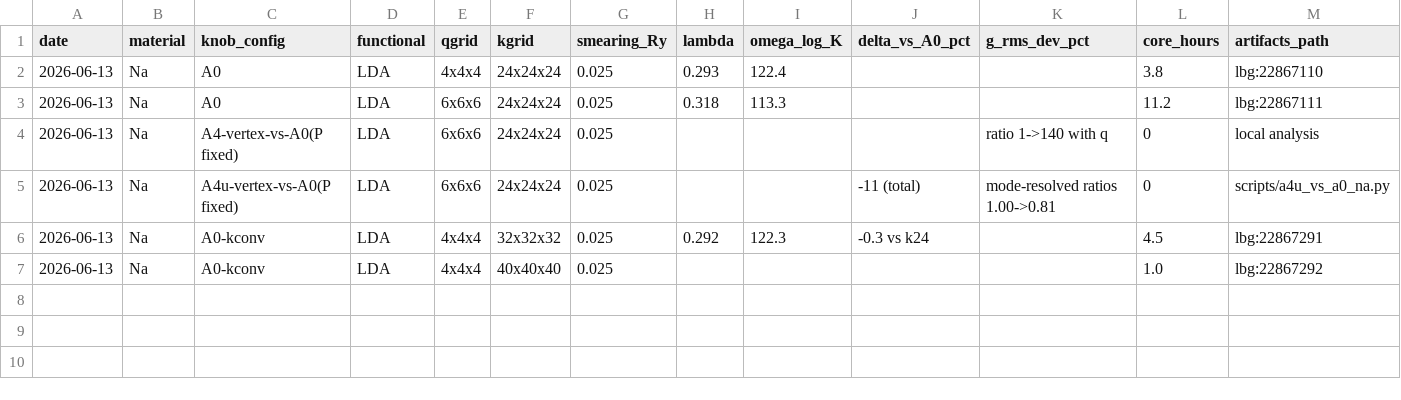
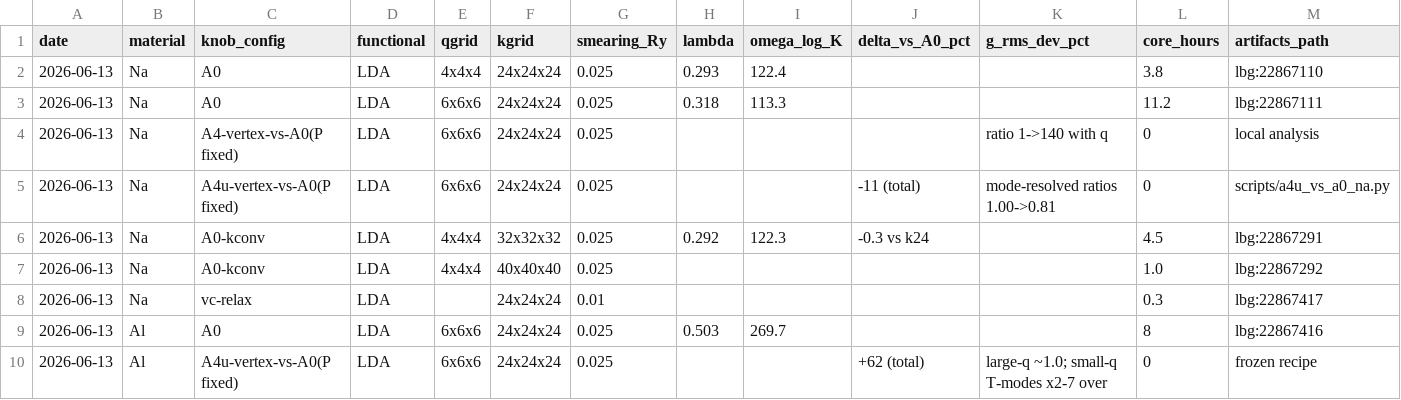
Before and after one commit to kunyuan/dfpt-lambda-benchmark, a CSV file: research/dfpt-distillation/ledger.csv, drawn as a sheet; only a part is shown; rows hold the shown columns only; the diff names each change by its address in the sheet, - before the commit and + after, or states it on an @@ line.

```diff
--- a/research/dfpt-distillation/ledger.csv
+++ b/research/dfpt-distillation/ledger.csv
+row 8: 2026-06-13 | Na | vc-relax | LDA |  | 24x24x24 | 0.01 |  |  |  |  | 0.3 | lbg:22867417
+row 9: 2026-06-13 | Al | A0 | LDA | 6x6x6 | 24x24x24 | 0.025 | 0.503 | 269.7 |  |  | 8 | lbg:22867416
+row 10: 2026-06-13 | Al | A4u-vertex-vs-A0(P fixed) | LDA | 6x6x6 | 24x24x24 | 0.025 |  |  | +62 (total) | large-q ~1.0; small-q T-modes x2-7 over | 0 | frozen recipe
```
Also changed, not shown: 1 other file.
